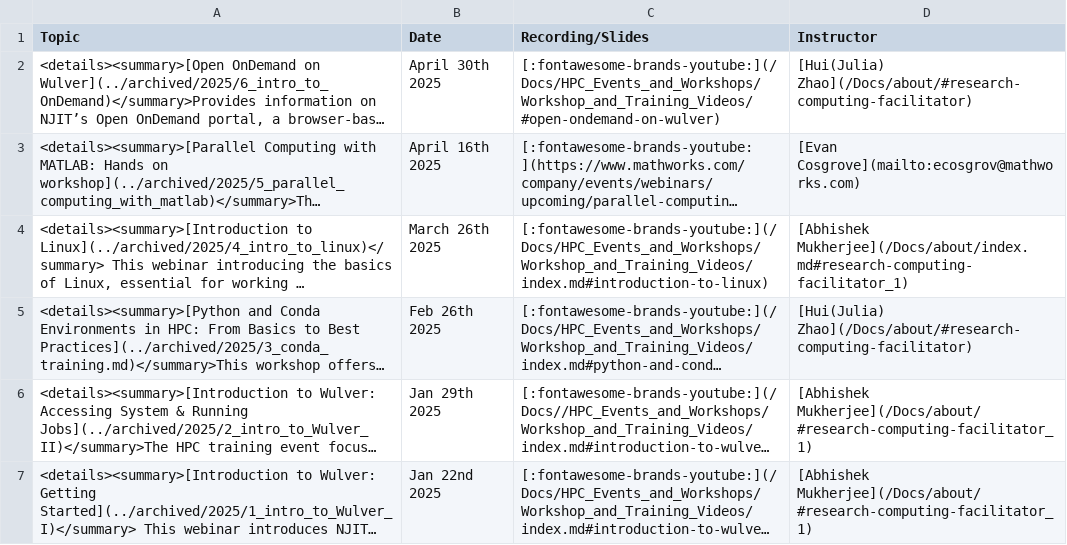
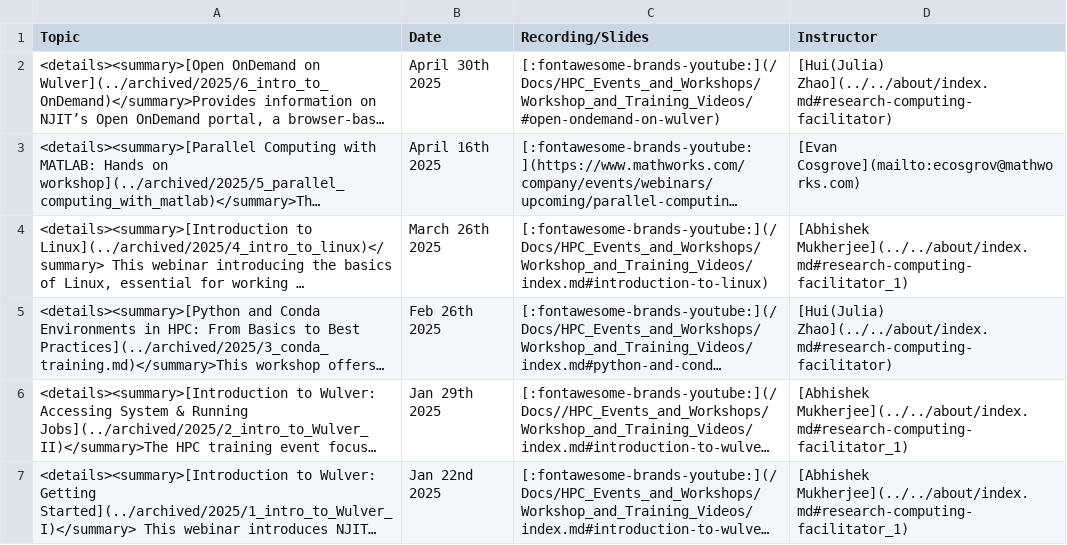
Before and after one commit to arcs-njit-edu/Docs, a CSV file: docs/assets/tables/trainings/2025_spring.csv, drawn as a sheet; long unchanged cells end in …; the diff names each change by its address in the sheet, - before the commit and + after, or states it on an @@ line.

```diff
--- a/docs/assets/tables/trainings/2025_spring.csv
+++ b/docs/assets/tables/trainings/2025_spring.csv
-D2 (Instructor): [Hui(Julia) Zhao](/Docs/about/#research-computing-facilitator)
+D2 (Instructor): [Hui(Julia) Zhao](../../about/index.md#research-computing-facilitator)
-D4 (Instructor): [Abhishek Mukherjee](/Docs/about/index.md#research-computing-facilitator_1)
+D4 (Instructor): [Abhishek Mukherjee](../../about/index.md#research-computing-facilitator_1)
-D5 (Instructor): [Hui(Julia) Zhao](/Docs/about/#research-computing-facilitator)
+D5 (Instructor): [Hui(Julia) Zhao](../../about/index.md#research-computing-facilitator)
-D6:D7 (Instructor): [Abhishek Mukherjee](/Docs/about/#research-computing-facilitator_1)
+D6:D7 (Instructor): [Abhishek Mukherjee](../../about/index.md#research-computing-facilitator_1)
```
Also changed, not shown: docs/assets/tables/trainings/2024_fall.csv, docs/assets/tables/trainings/2025_fall.csv.
